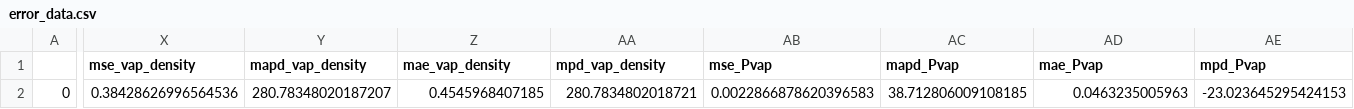
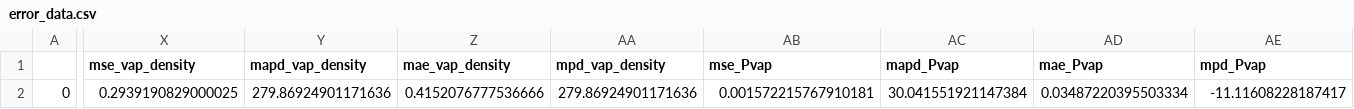
Before and after one commit to MaginnGroup/ES-FFO-Public, a CSV file: Opt_ES/analysis/at_00/DEC/ExpVal/opt_res/ms_val_opt/error_data.csv, drawn as a sheet; only a part is shown, gaps mark what is left out; the diff names each change by its address in the sheet, - before the commit and + after, or states it on an @@ line.

```diff
--- a/Opt_ES/analysis/at_00/DEC/ExpVal/opt_res/ms_val_opt/error_data.csv
+++ b/Opt_ES/analysis/at_00/DEC/ExpVal/opt_res/ms_val_opt/error_data.csv
-X2 (mse_vap_density): 0.38428626996564536
+X2 (mse_vap_density): 0.2939190829000025
-Y2 (mapd_vap_density): 280.78348020187207
+Y2 (mapd_vap_density): 279.86924901171636
-Z2 (mae_vap_density): 0.4545968407185
+Z2 (mae_vap_density): 0.4152076777536666
-AA2 (mpd_vap_density): 280.7834802018721
+AA2 (mpd_vap_density): 279.86924901171636
-AB2 (mse_Pvap): 0.0022866878620396583
+AB2 (mse_Pvap): 0.001572215767910181
-AC2 (mapd_Pvap): 38.712806009108185
+AC2 (mapd_Pvap): 30.041551921147384
-AD2 (mae_Pvap): 0.0463235005963
+AD2 (mae_Pvap): 0.03487220395503334
-AE2 (mpd_Pvap): -23.023645295424153
+AE2 (mpd_Pvap): -11.11608228187417
```
Also changed, not shown: Opt_ES/analysis/at_00/DEC/ExpVal/opt_res/ms_val_opt/ms_data.csv, Opt_ES/analysis/at_00/DEC/ExpVal/opt_res/ms_val_opt/raw_data.csv, 2 other files.
